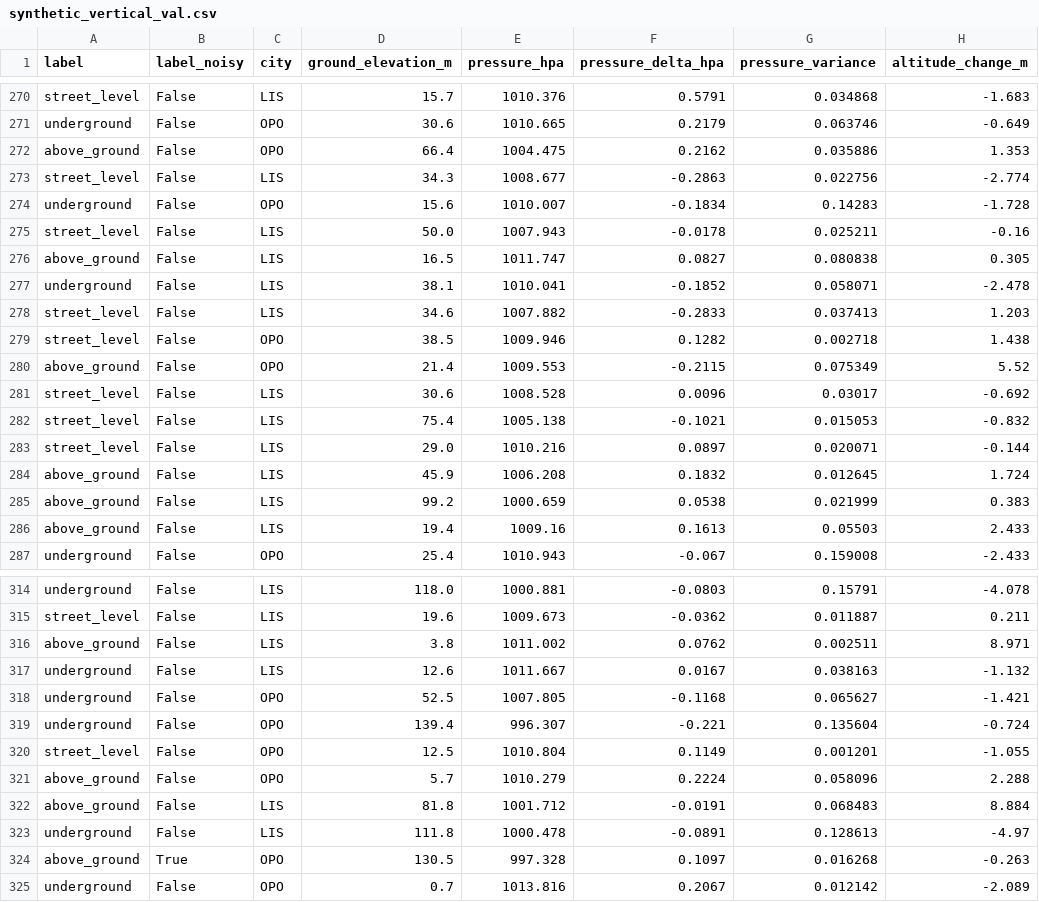
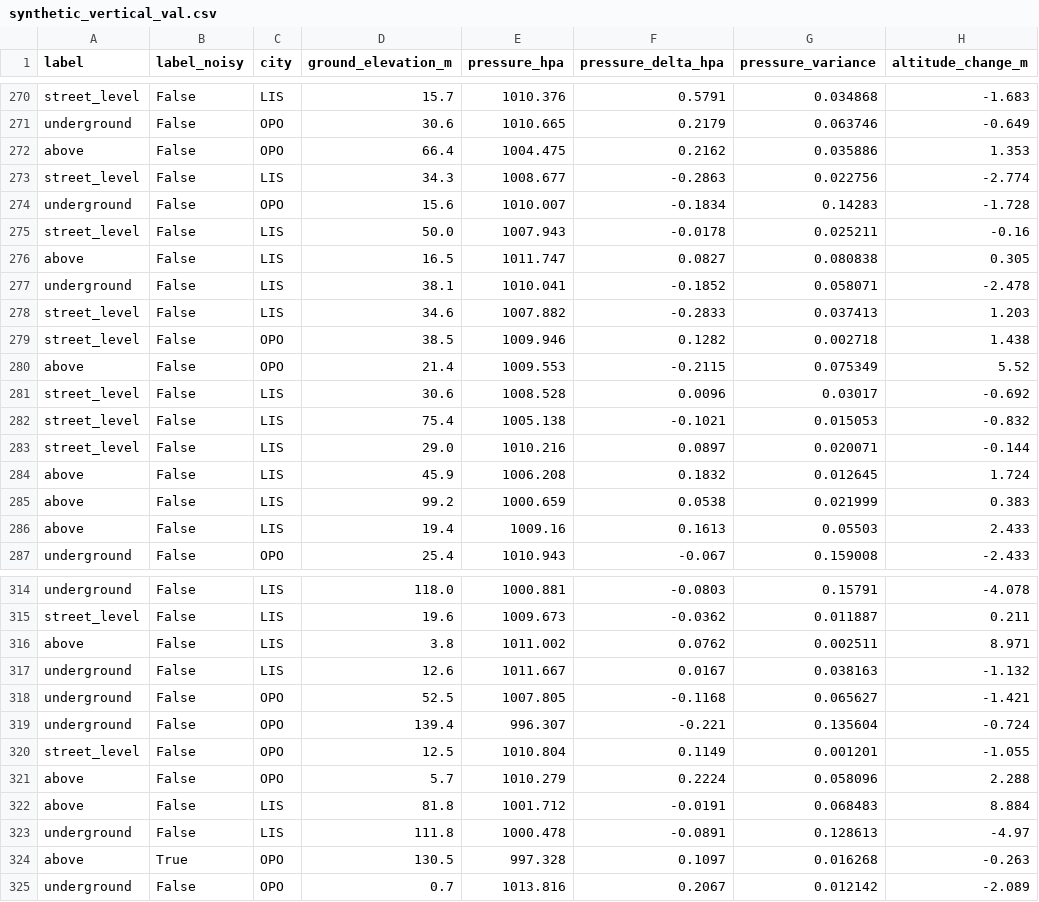
Before and after one commit to jose5556/Brisa_Hackathon, a CSV file: backend/src/machine_learning_trainning/data/synthetic_vertical_val.csv, drawn as a sheet; only a part is shown, gaps mark what is left out; the diff covers the shown part only; the diff names each change by its address in the sheet, - before the commit and + after, or states it on an @@ line.

```diff
--- a/backend/src/machine_learning_trainning/data/synthetic_vertical_val.csv
+++ b/backend/src/machine_learning_trainning/data/synthetic_vertical_val.csv
-A272 (label): above_ground
+A272 (label): above
-A276 (label): above_ground
+A276 (label): above
-A280 (label): above_ground
+A280 (label): above
-A284:A286 (label): above_ground
+A284:A286 (label): above
-A316 (label): above_ground
+A316 (label): above
-A321:A322 (label): above_ground
+A321:A322 (label): above
-A324 (label): above_ground
+A324 (label): above
```
Also changed, not shown: 146 edited cells elsewhere in this file, 10 other files.
